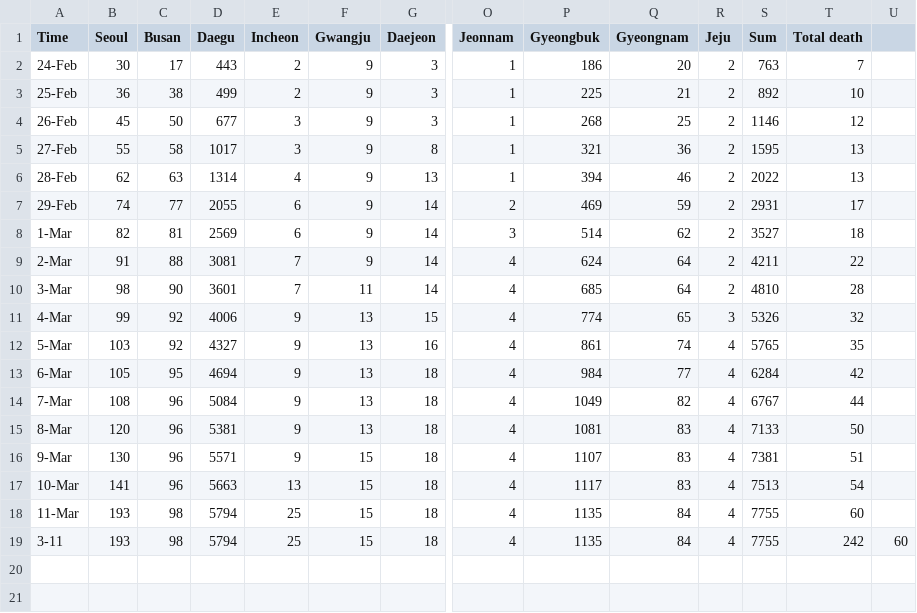
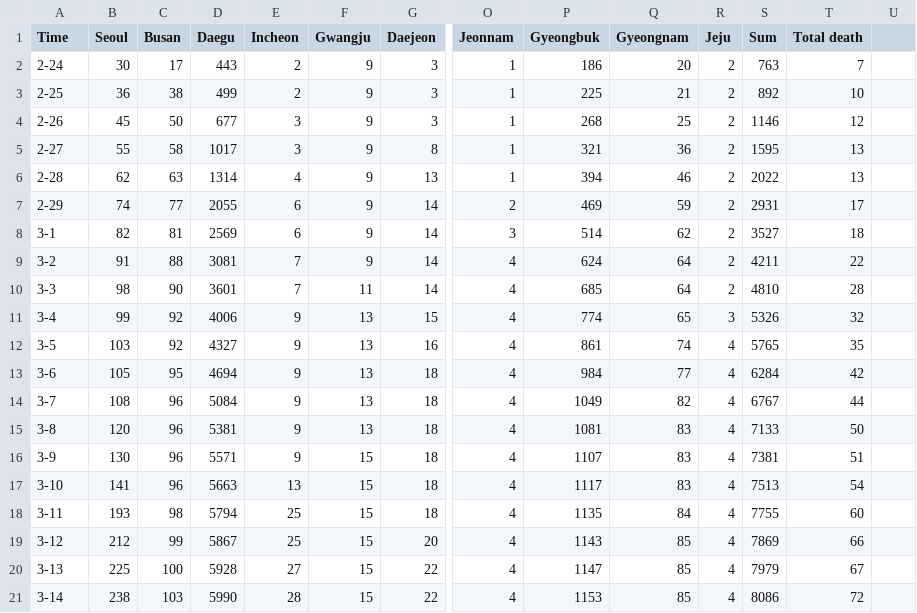
Before and after one commit to akhavan12/covid19, a CSV file: content/stats/south-korea.csv, drawn as a sheet; only a part is shown, gaps mark what is left out; removed rows and columns are numbered as before the commit, all else as after; rows hold the shown columns only; the diff names each change by its address in the sheet, - before the commit and + after, or states it on an @@ line.

```diff
--- a/content/stats/south-korea.csv
+++ b/content/stats/south-korea.csv
-A2 (Time): 24-Feb
+A2 (Time): 2-24
-A3 (Time): 25-Feb
+A3 (Time): 2-25
-A4 (Time): 26-Feb
+A4 (Time): 2-26
-A5 (Time): 27-Feb
+A5 (Time): 2-27
-A6 (Time): 28-Feb
+A6 (Time): 2-28
-A7 (Time): 29-Feb
+A7 (Time): 2-29
-A8 (Time): 1-Mar
+A8 (Time): 3-1
-A9 (Time): 2-Mar
+A9 (Time): 3-2
-A10 (Time): 3-Mar
+A10 (Time): 3-3
-A11 (Time): 4-Mar
+A11 (Time): 3-4
-A12 (Time): 5-Mar
+A12 (Time): 3-5
-A13 (Time): 6-Mar
+A13 (Time): 3-6
-A14 (Time): 7-Mar
+A14 (Time): 3-7
-A15 (Time): 8-Mar
+A15 (Time): 3-8
-A16 (Time): 9-Mar
+A16 (Time): 3-9
-A17 (Time): 10-Mar
+A17 (Time): 3-10
-row 18: 11-Mar | 193 | 98 | 5794 | 25 | 15 | 18 | 4 | 1135 | 84 | 4 | 7755 | 60
-T18 (Total death): 242
+T18 (Total death): 60
-U18: 60
+U18: (empty)
+row 19: 3-12 | 212 | 99 | 5867 | 25 | 15 | 20 | 4 | 1143 | 85 | 4 | 7869 | 66
+row 20: 3-13 | 225 | 100 | 5928 | 27 | 15 | 22 | 4 | 1147 | 85 | 4 | 7979 | 67
+row 21: 3-14 | 238 | 103 | 5990 | 28 | 15 | 22 | 4 | 1153 | 85 | 4 | 8086 | 72
```
Also changed, not shown: content/stats/japan.csv, 10 other files.
